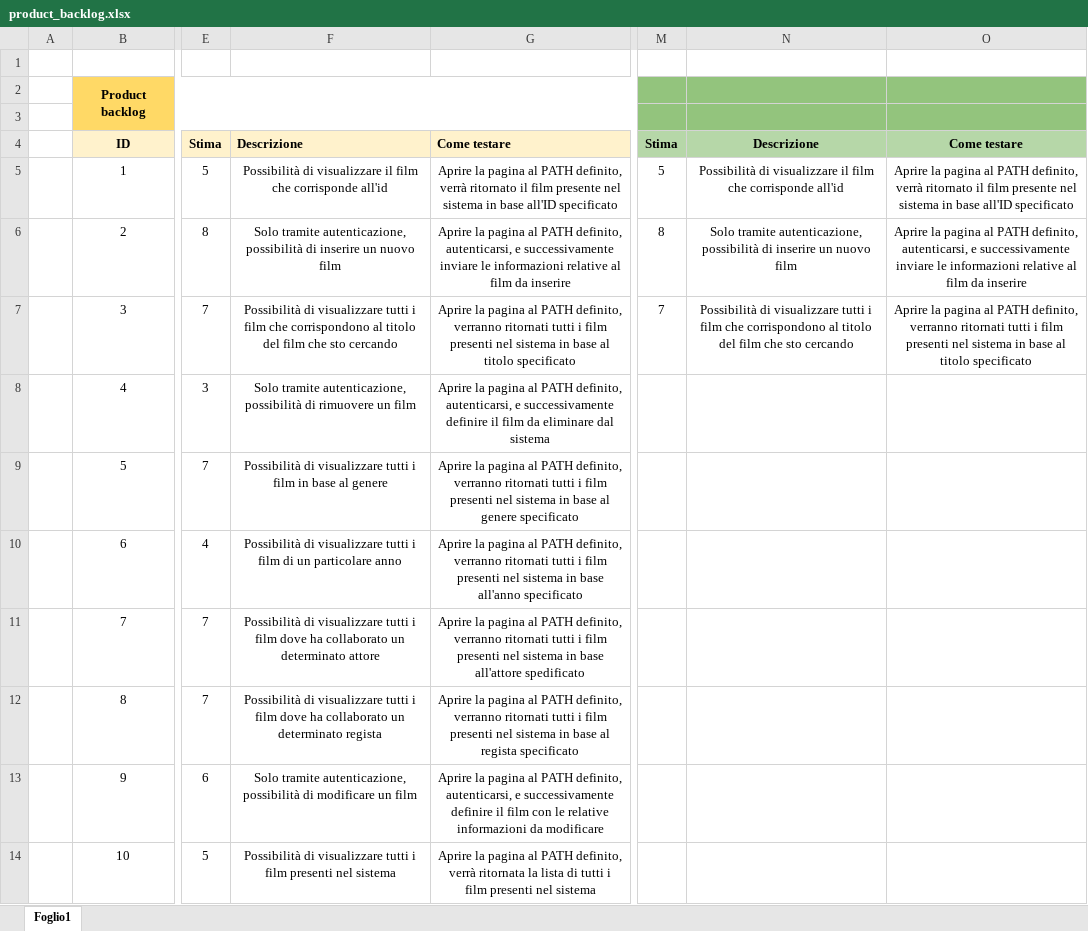
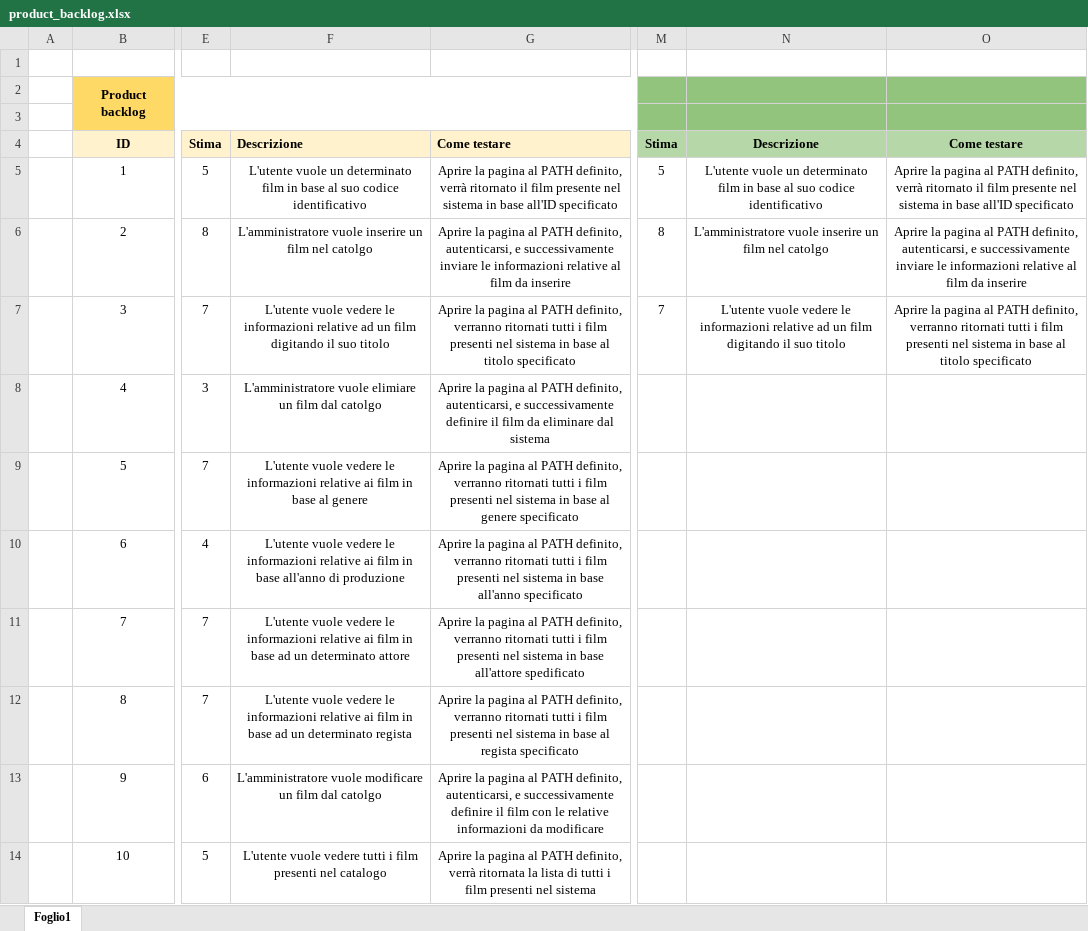
Before and after one commit to carlocorradini/filmy, an Excel workbook: docs/product_backlog.xlsx, sheet Foglio1, drawn as a sheet; only a part is shown, gaps mark what is left out; values as stored, in another font and other column widths than the file's, no borders; conditional formats not drawn; the diff names each change by its address in the sheet, - before the commit and + after, or states it on an @@ line.

```diff
--- a/docs/product_backlog.xlsx (sheet Foglio1)
+++ b/docs/product_backlog.xlsx (sheet Foglio1)
-F5: Possibilità di visualizzare il film che corrisponde all'id
+F5: L'utente vuole un determinato film in base al suo codice identificativo
-N5: Possibilità di visualizzare il film che corrisponde all'id
+N5: L'utente vuole un determinato film in base al suo codice identificativo
-F6: Solo tramite autenticazione, possibilità di inserire un nuovo film
+F6: L'amministratore vuole inserire un film nel catolgo
-N6: Solo tramite autenticazione, possibilità di inserire un nuovo film
+N6: L'amministratore vuole inserire un film nel catolgo
-F7: Possibilità di visualizzare tutti i film che corrispondono al titolo del film che sto cercando
+F7: L'utente vuole vedere le informazioni relative ad un film digitando il suo titolo
-N7: Possibilità di visualizzare tutti i film che corrispondono al titolo del film che sto cercando
+N7: L'utente vuole vedere le informazioni relative ad un film digitando il suo titolo
-F8: Solo tramite autenticazione, possibilità di rimuovere un film
+F8: L'amministratore vuole elimiare un film dal catolgo
-F9: Possibilità di visualizzare tutti i film in…
+F9: L'utente vuole vedere le informazioni relative ai film in…
-F10: Possibilità di visualizzare tutti i film di un particolare anno
+F10: L'utente vuole vedere le informazioni relative ai film in base all'anno di produzione
-F11: Possibilità di visualizzare tutti i film dove ha collaborato un determinato…
+F11: L'utente vuole vedere le informazioni relative ai film in base ad un determinato…
-F12: Possibilità di visualizzare tutti i film dove ha collaborato un determinato…
+F12: L'utente vuole vedere le informazioni relative ai film in base ad un determinato…
-F13: Solo tramite autenticazione, possibilità di modificare un film
+F13: L'amministratore vuole modificare un film dal catolgo
-F14: Possibilità di visualizzare tutti i film presenti nel sistema
+F14: L'utente vuole vedere tutti i film presenti nel catalogo
```
Also changed, not shown: 1 other file.
